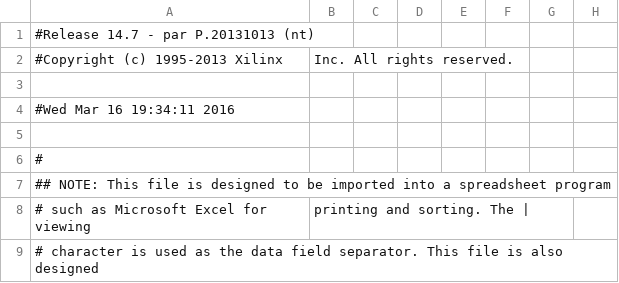
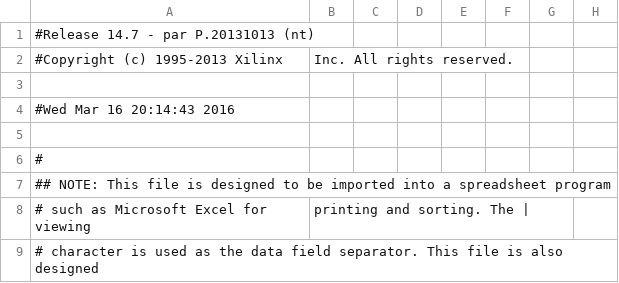
Before and after one commit to sssundar/NoiseCancelingHeadphones, a CSV file: Xilinx/DevCalibration/system_wiring_pad.csv, drawn as a sheet; only a part is shown; the diff names each change by its address in the sheet, - before the commit and + after, or states it on an @@ line.

```diff
--- a/Xilinx/DevCalibration/system_wiring_pad.csv
+++ b/Xilinx/DevCalibration/system_wiring_pad.csv
-A4: #Wed Mar 16 19:34:11 2016
+A4: #Wed Mar 16 20:14:43 2016
```
Also changed, not shown: 46 other files.
